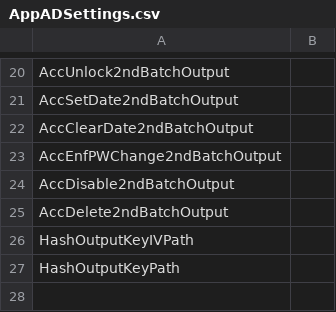
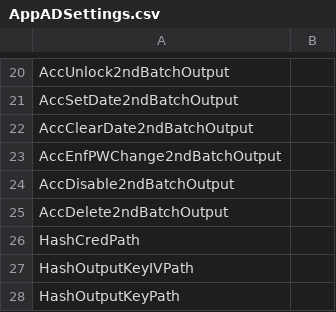
Before and after one commit to JosefEreq/UserAccOps, a CSV file: AppADSettings.csv, drawn as a sheet; only a part is shown, gaps mark what is left out; the diff names each change by its address in the sheet, - before the commit and + after, or states it on an @@ line.

Commit message:
Update AppADSettings.csv

```diff
--- a/AppADSettings.csv
+++ b/AppADSettings.csv
+row 26: HashCredPath
```
